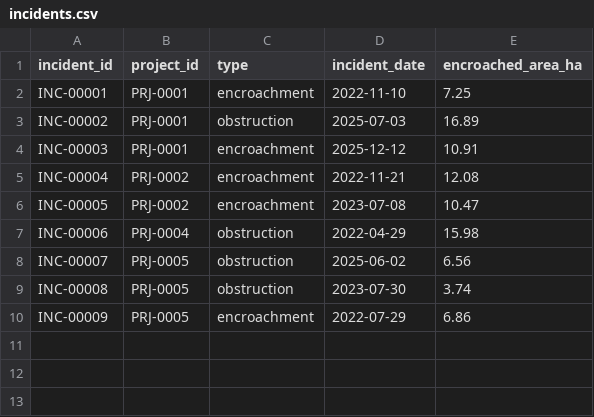
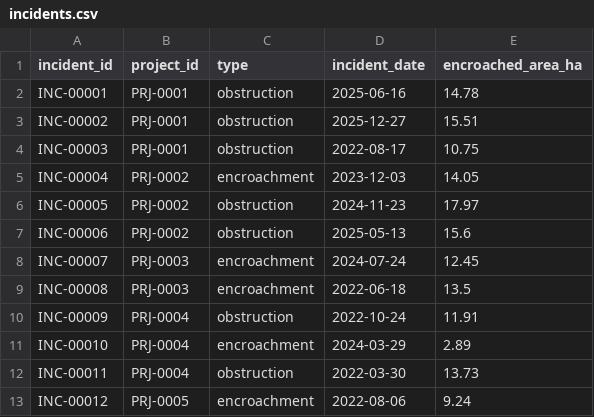
Before and after one commit to Prakashraj-007/Predictive-Analytics-System-for-Early-Detection-of-Land-Acquisition-Delays, a CSV file: data/sample_tiny/incidents.csv, drawn as a sheet.

```diff
--- a/data/sample_tiny/incidents.csv
+++ b/data/sample_tiny/incidents.csv
@@ -1,10 +1,13 @@
 incident_id,project_id,type,incident_date,encroached_area_ha
-INC-00001,PRJ-0001,encroachment,2022-11-10,7.25
-INC-00002,PRJ-0001,obstruction,2025-07-03,16.89
-INC-00003,PRJ-0001,encroachment,2025-12-12,10.91
-INC-00004,PRJ-0002,encroachment,2022-11-21,12.08
-INC-00005,PRJ-0002,encroachment,2023-07-08,10.47
-INC-00006,PRJ-0004,obstruction,2022-04-29,15.98
-INC-00007,PRJ-0005,obstruction,2025-06-02,6.56
-INC-00008,PRJ-0005,obstruction,2023-07-30,3.74
-INC-00009,PRJ-0005,encroachment,2022-07-29,6.86
+INC-00001,PRJ-0001,obstruction,2025-06-16,14.78
+INC-00002,PRJ-0001,obstruction,2025-12-27,15.51
+INC-00003,PRJ-0001,obstruction,2022-08-17,10.75
+INC-00004,PRJ-0002,encroachment,2023-12-03,14.05
+INC-00005,PRJ-0002,obstruction,2024-11-23,17.97
+INC-00006,PRJ-0002,obstruction,2025-05-13,15.6
+INC-00007,PRJ-0003,encroachment,2024-07-24,12.45
+INC-00008,PRJ-0003,encroachment,2022-06-18,13.5
+INC-00009,PRJ-0004,obstruction,2022-10-24,11.91
+INC-00010,PRJ-0004,encroachment,2024-03-29,2.89
+INC-00011,PRJ-0004,obstruction,2022-03-30,13.73
+INC-00012,PRJ-0005,encroachment,2022-08-06,9.24
```
Also changed, not shown: data/ongoing/projects.csv, data/sample_tiny/approvals.csv, 3 other files.
